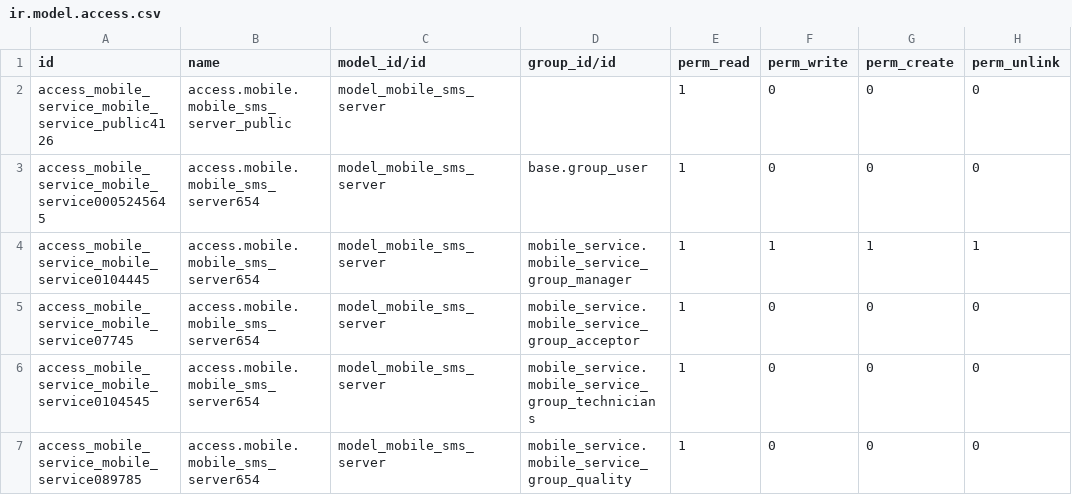
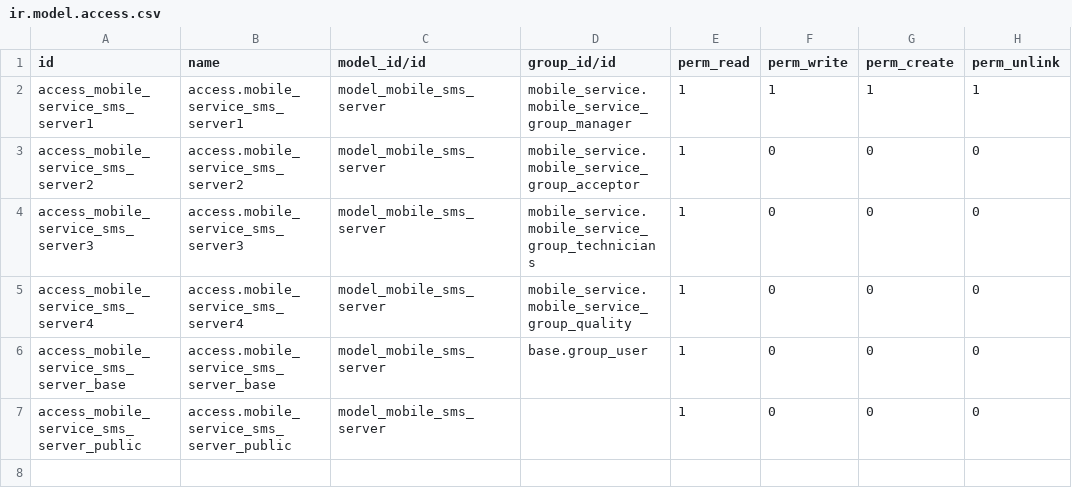
Before and after one commit to Jacky-odoo/odoo-mobile-service, a CSV file: mobile_service_sms/security/ir.model.access.csv, drawn as a sheet.

```diff
--- a/mobile_service_sms/security/ir.model.access.csv
+++ b/mobile_service_sms/security/ir.model.access.csv
@@ -1,7 +1,7 @@
 id,name,model_id/id,group_id/id,perm_read,perm_write,perm_create,perm_unlink
-access_mobile_service_mobile_service_public4126,access.mobile.mobile_sms_server_public,model_mobile_sms_server,,1,0,0,0
-access_mobile_service_mobile_service0005245645,access.mobile.mobile_sms_server654,model_mobile_sms_server,base.group_user,1,0,0,0
-access_mobile_service_mobile_service0104445,access.mobile.mobile_sms_server654,model_mobile_sms_server,mobile_service.mobile_service_group_manager,1,1,1,1
-access_mobile_service_mobile_service07745,access.mobile.mobile_sms_server654,model_mobile_sms_server,mobile_service.mobile_service_group_acceptor,1,0,0,0
-access_mobile_service_mobile_service0104545,access.mobile.mobile_sms_server654,model_mobile_sms_server,mobile_service.mobile_service_group_technicians,1,0,0,0
-access_mobile_service_mobile_service089785,access.mobile.mobile_sms_server654,model_mobile_sms_server,mobile_service.mobile_service_group_quality,1,0,0,0
+access_mobile_service_sms_server1,access.mobile_service_sms_server1,model_mobile_sms_server,mobile_service.mobile_service_group_manager,1,1,1,1
+access_mobile_service_sms_server2,access.mobile_service_sms_server2,model_mobile_sms_server,mobile_service.mobile_service_group_acceptor,1,0,0,0
+access_mobile_service_sms_server3,access.mobile_service_sms_server3,model_mobile_sms_server,mobile_service.mobile_service_group_technicians,1,0,0,0
+access_mobile_service_sms_server4,access.mobile_service_sms_server4,model_mobile_sms_server,mobile_service.mobile_service_group_quality,1,0,0,0
+access_mobile_service_sms_server_base,access.mobile_service_sms_server_base,model_mobile_sms_server,base.group_user,1,0,0,0
+access_mobile_service_sms_server_public,access.mobile_service_sms_server_public,model_mobile_sms_server,,1,0,0,0
```
Also changed, not shown: mobile_service/security/ir.model.access.csv, mobile_service_elbaan/security/ir.model.access.csv, 12 other files.
